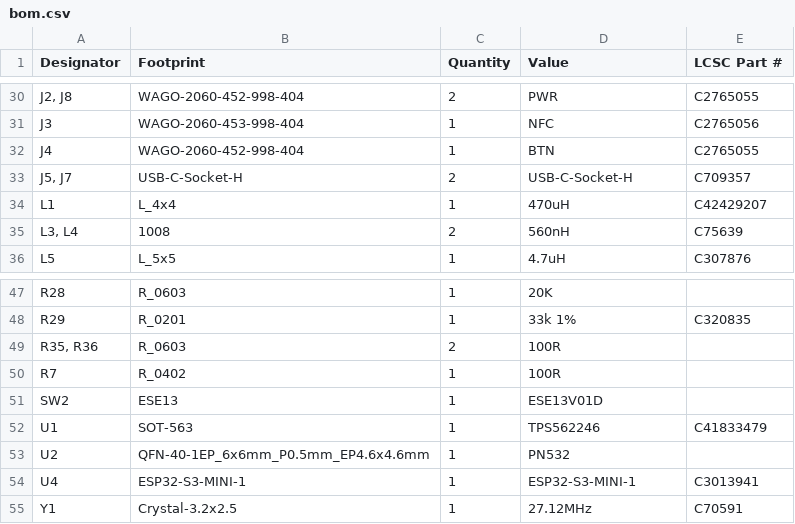
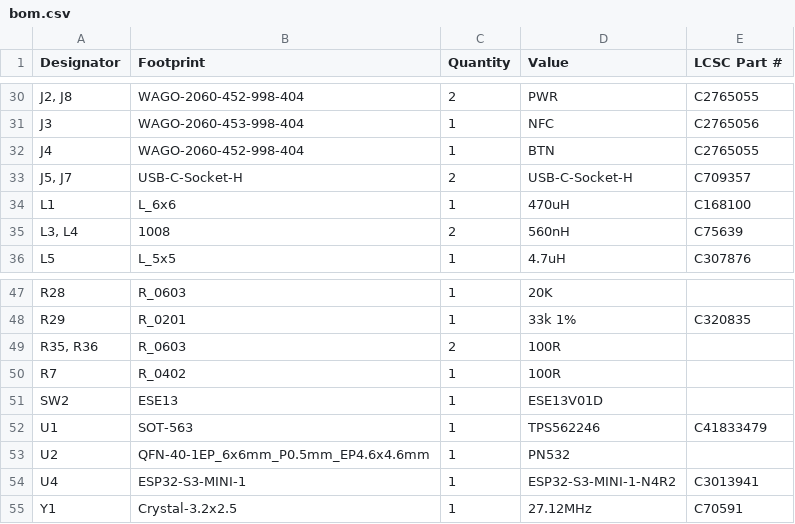
Before and after one commit to revk/ESP32-EPD, a CSV file: PCB/EPD75NFC/production/bom.csv, drawn as a sheet; only a part is shown, gaps mark what is left out.

```diff
--- a/PCB/EPD75NFC/production/bom.csv
+++ b/PCB/EPD75NFC/production/bom.csv
@@ -33,3 +33,3 @@ J4,WAGO-2060-452-998-404,1,BTN,C2765055
 "J5, J7",USB-C-Socket-H,2,USB-C-Socket-H,C709357
-L1,L_4x4,1,470uH,C42429207
+L1,L_6x6,1,470uH,C168100
 "L3, L4",1008,2,560nH,C75639
@@ -53,3 +53,3 @@ U1,SOT-563,1,TPS562246,C41833479
 U2,QFN-40-1EP_6x6mm_P0.5mm_EP4.6x4.6mm,1,PN532,
-U4,ESP32-S3-MINI-1,1,ESP32-S3-MINI-1,C3013941
+U4,ESP32-S3-MINI-1,1,ESP32-S3-MINI-1-N4R2,C3013941
 Y1,Crystal-3.2x2.5,1,27.12MHz,C70591
```
Also changed, not shown: PCB/EPD75NFC/production/positions.csv, 25 other files.
